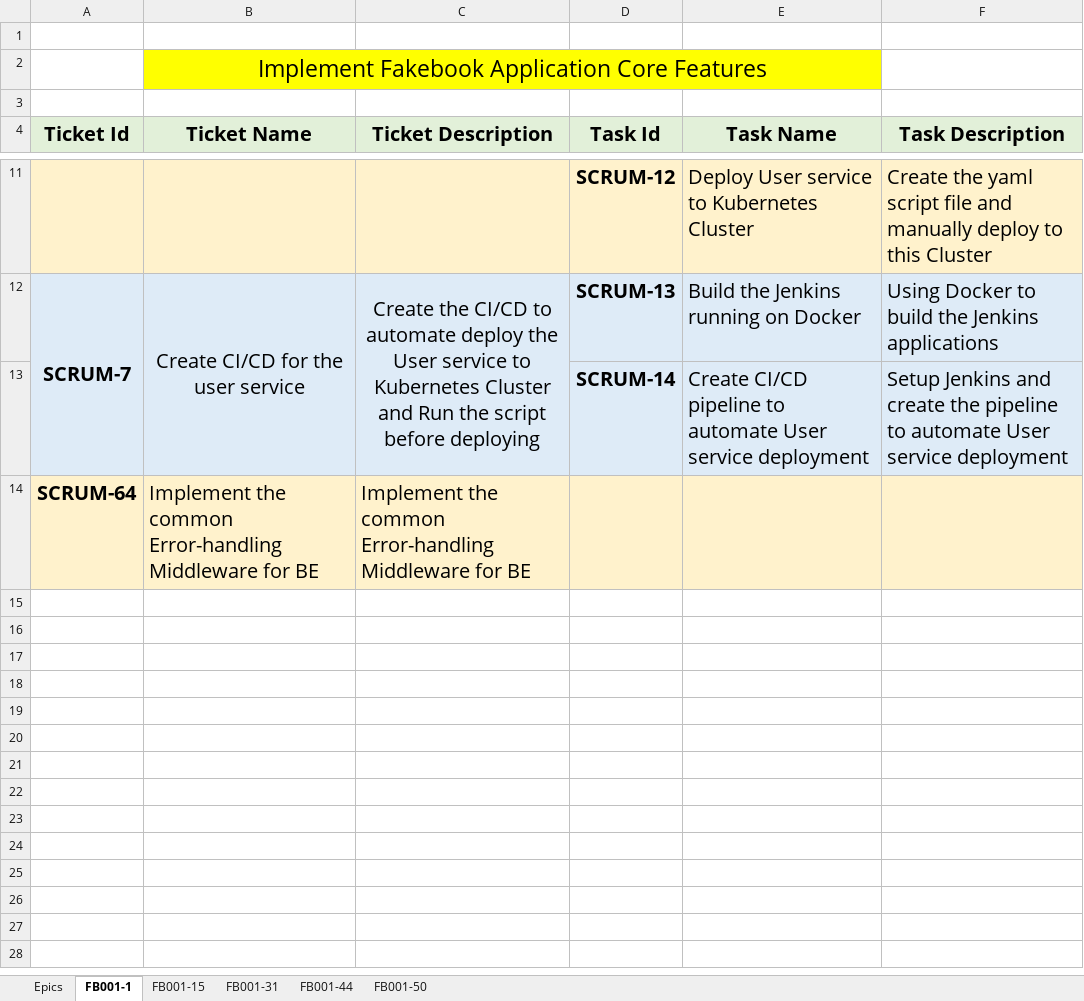
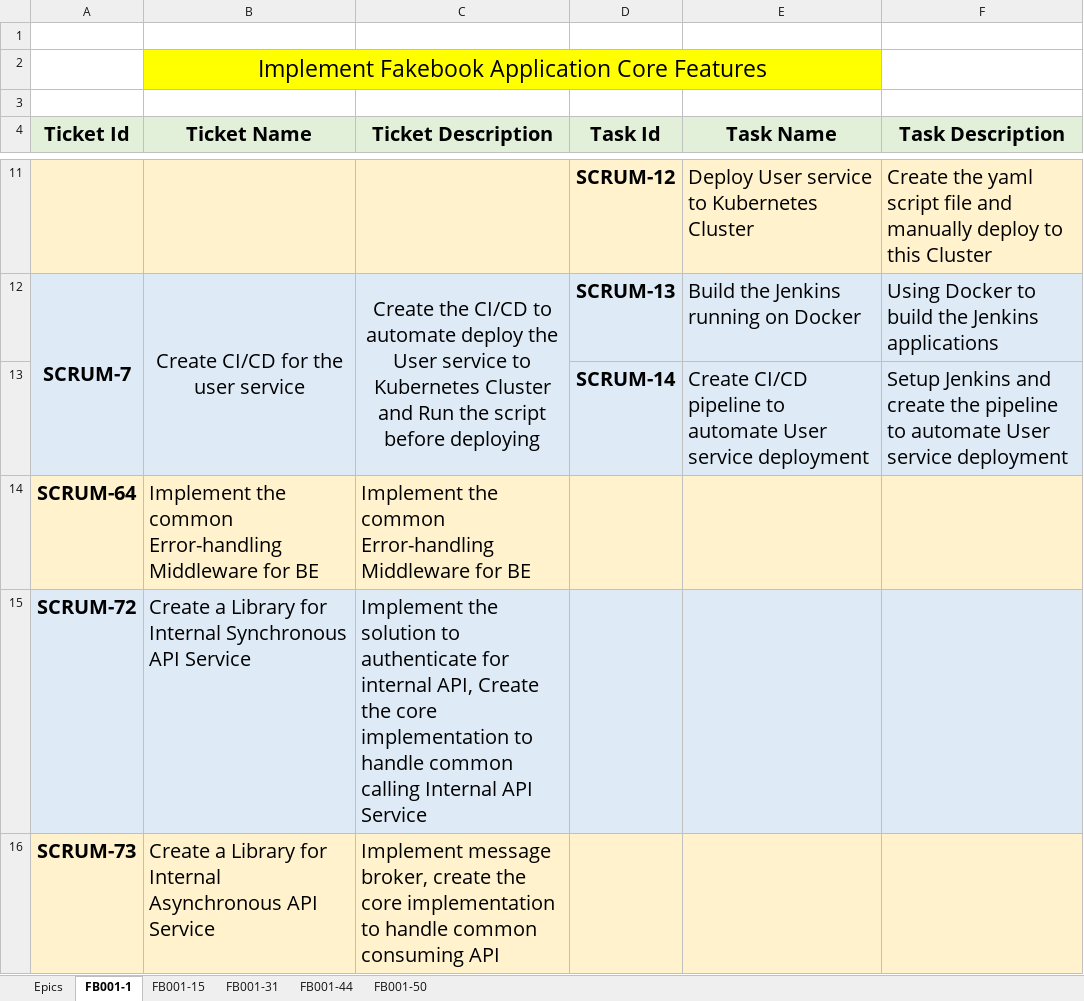
Before and after one commit to huynhngocsonuit2000github/Fakebook, an Excel workbook: Documents/ManageTasks.xlsx, sheet FB001-1, drawn as a sheet; only a part is shown, gaps mark what is left out; values as stored, in another font and other column widths than the file's, no borders; the diff names each change by its address in the sheet, - before the commit and + after, or states it on an @@ line.

Commit message:
FB001-71: [IdP Service]Create Internal API to get User details without authentication

```diff
--- a/Documents/ManageTasks.xlsx (sheet FB001-1)
+++ b/Documents/ManageTasks.xlsx (sheet FB001-1)
+row 15: SCRUM-72 | Create a Library for Internal Synchronous API Service | Implement the solution to authenticate for internal API, Create the core implementation to handle common calling Internal API Service
+row 16: SCRUM-73 | Create a Library for Internal Asynchronous API Service | Implement message broker, create the core implementation to handle common consuming API
```
Also changed, not shown: sheet FB001-50, 7 other files.
